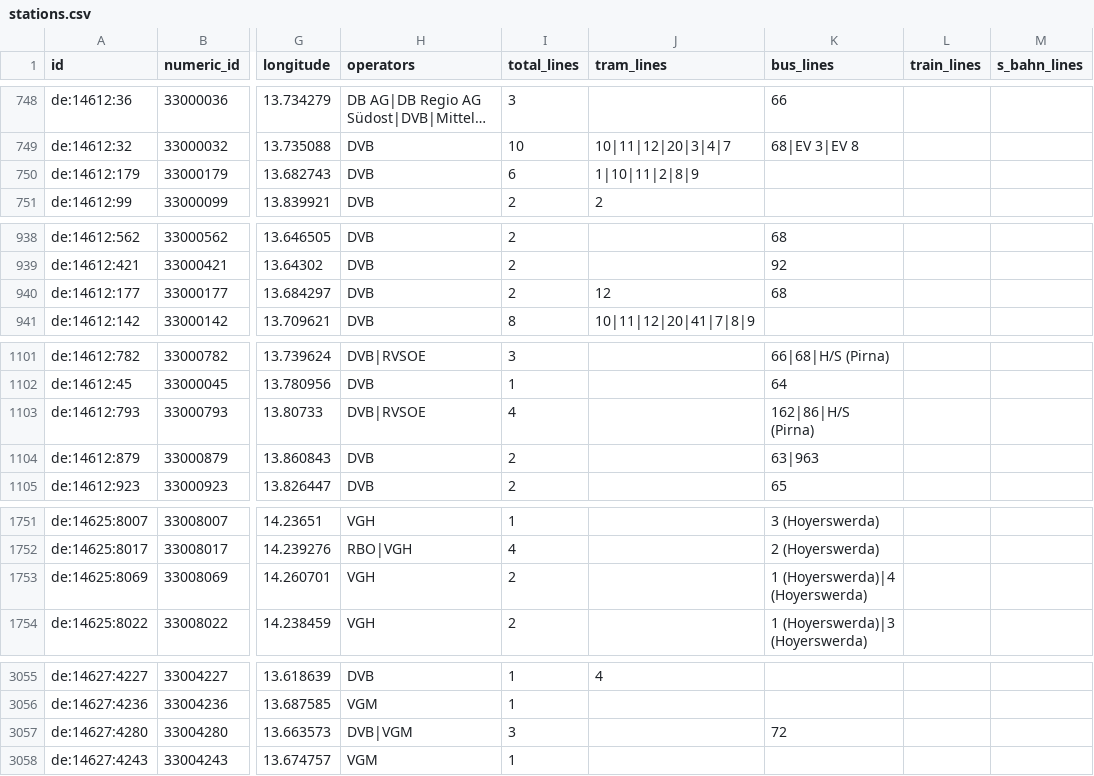
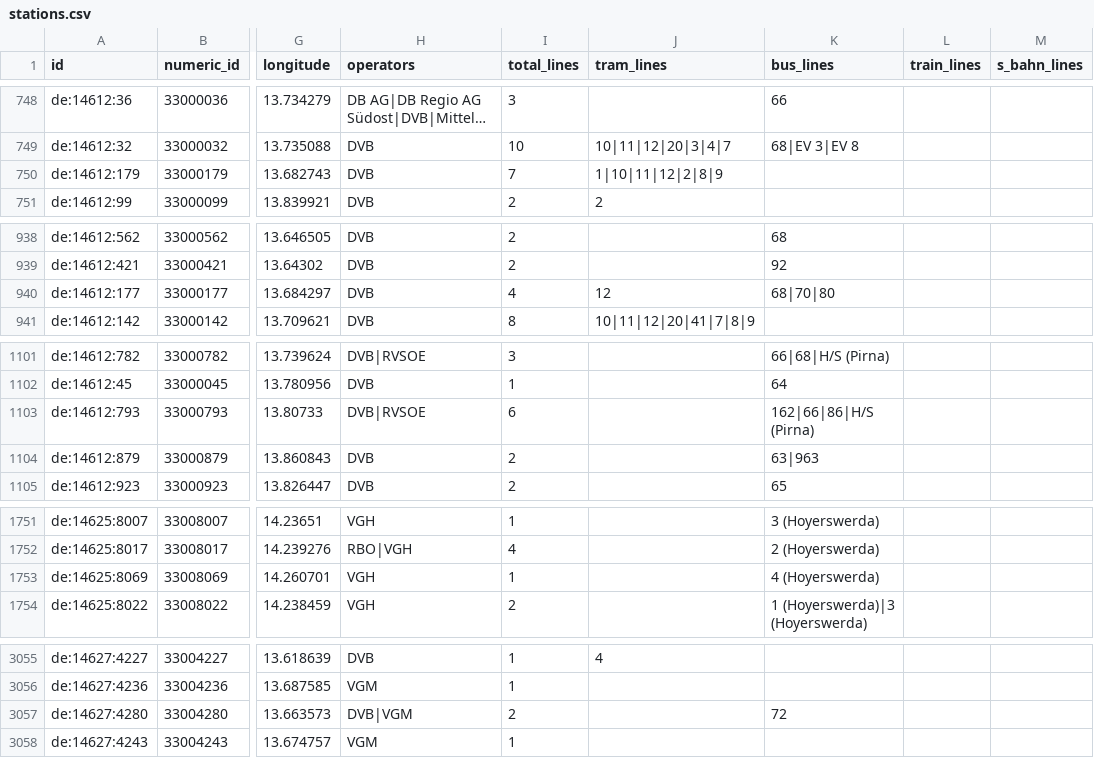
Before and after one commit to kiliankoe/vvo, a CSV file: data/stations.csv, drawn as a sheet; only a part is shown, gaps mark what is left out; long unchanged cells end in …; the diff covers the shown part only; the diff names each change by its address in the sheet, - before the commit and + after, or states it on an @@ line.

```diff
--- a/data/stations.csv
+++ b/data/stations.csv
-I750 (total_lines): 6
+I750 (total_lines): 7
-J750 (tram_lines): 1|10|11|2|8|9
+J750 (tram_lines): 1|10|11|12|2|8|9
-I940 (total_lines): 2
+I940 (total_lines): 4
-K940 (bus_lines): 68
+K940 (bus_lines): 68|70|80
-I1103 (total_lines): 4
+I1103 (total_lines): 6
-K1103 (bus_lines): 162|86|H/S (Pirna)
+K1103 (bus_lines): 162|66|86|H/S (Pirna)
-I1753 (total_lines): 2
+I1753 (total_lines): 1
-K1753 (bus_lines): 1 (Hoyerswerda)|4 (Hoyerswerda)
+K1753 (bus_lines): 4 (Hoyerswerda)
-I3057 (total_lines): 3
+I3057 (total_lines): 2
```
Also changed, not shown: 14 edited cells elsewhere in this file, 3 other files.
